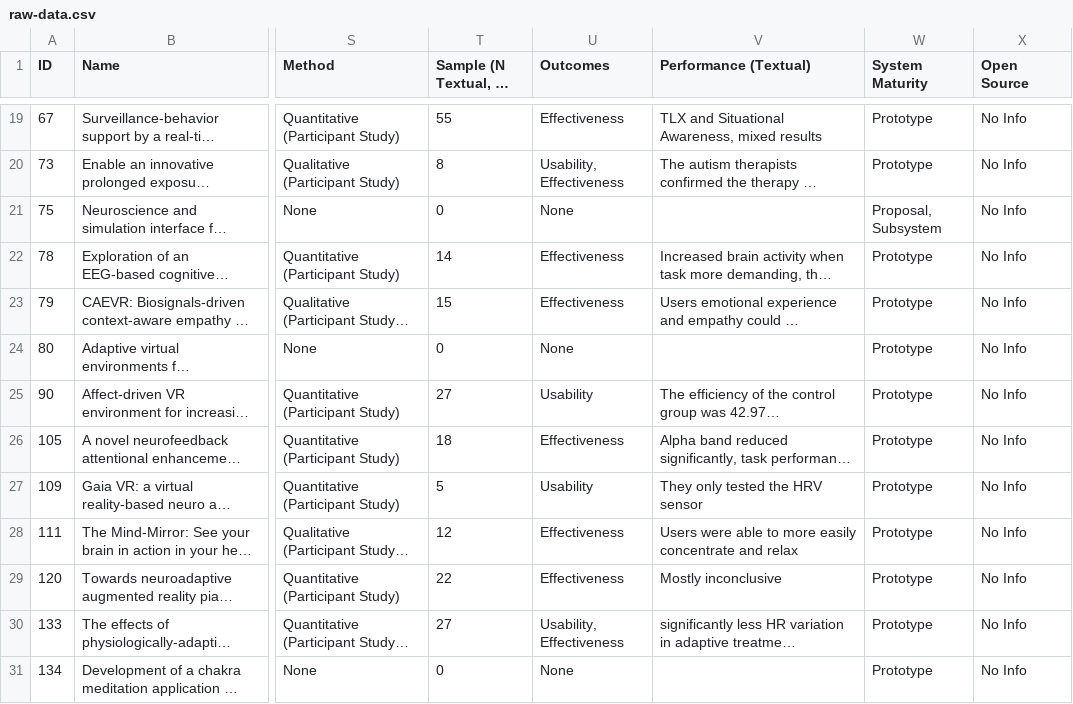
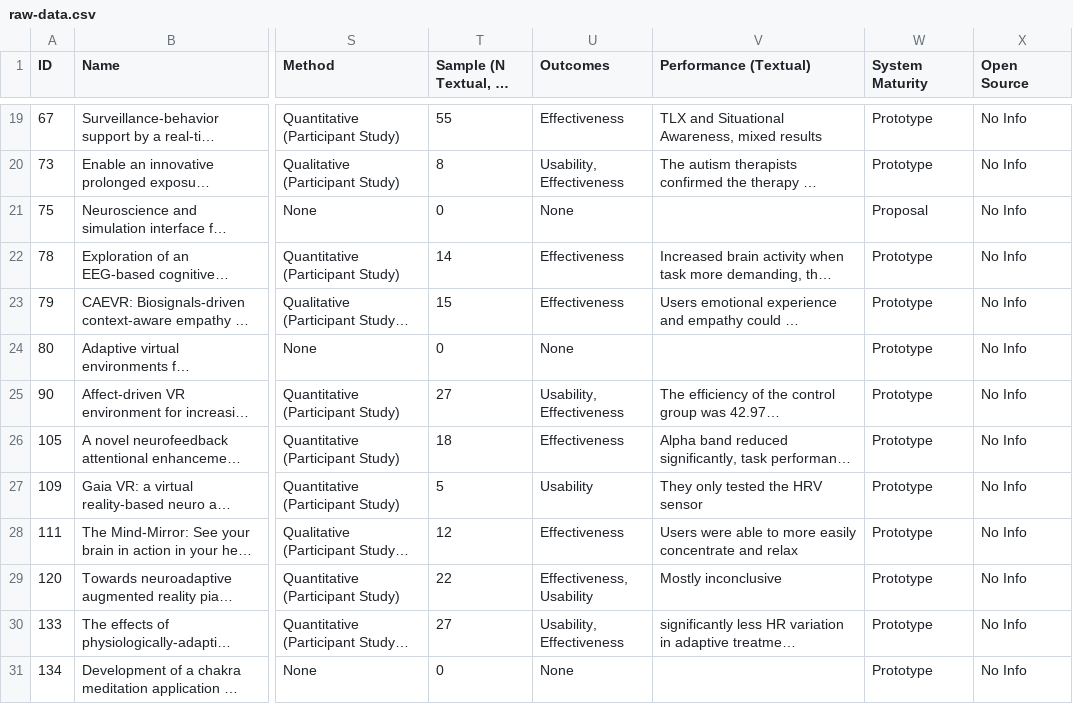
Before and after one commit to HCIstudio/cognition-aware-xr-survey, a CSV file: src/data/raw-data.csv, drawn as a sheet; only a part is shown, gaps mark what is left out; long unchanged cells end in …; the diff names each change by its address in the sheet, - before the commit and + after, or states it on an @@ line.

Commit message:
Correction for three papers regarding evaluation

```diff
--- a/src/data/raw-data.csv
+++ b/src/data/raw-data.csv
-W21 (System Maturity): Proposal, Subsystem
+W21 (System Maturity): Proposal
-U25 (Outcomes): Usability
+U25 (Outcomes): Usability, Effectiveness
-U29 (Outcomes): Effectiveness
+U29 (Outcomes): Effectiveness, Usability
```
